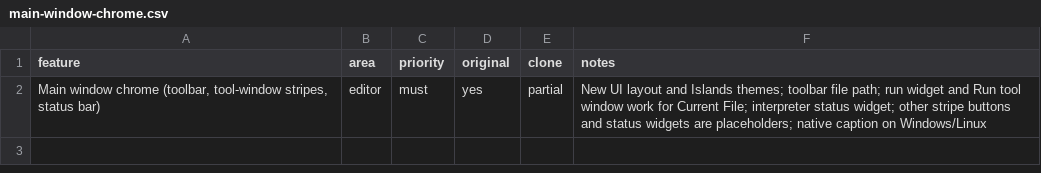
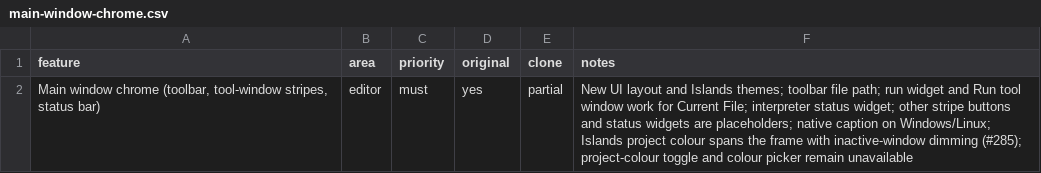
Before and after one commit to caVenikk/pyoxide-ide, a CSV file: replica/features/editor/main-window-chrome.csv, drawn as a sheet.

Commit message:
feat(workbench): extend project colours across Islands frames (#406)
Draw and dim the project colour across Islands frames and clip overlapping stripe groups. Refs #285; project colour controls and badge ring parity remain.

```diff
--- a/replica/features/editor/main-window-chrome.csv
+++ b/replica/features/editor/main-window-chrome.csv
@@ -1,2 +1,2 @@
 feature,area,priority,original,clone,notes
-"Main window chrome (toolbar, tool-window stripes, status bar)",editor,must,yes,partial,New UI layout and Islands themes; toolbar file path; run widget and Run tool window work for Current File; interpreter status widget; other stripe buttons and status widgets are placeholders; native caption on Windows/Linux
+"Main window chrome (toolbar, tool-window stripes, status bar)",editor,must,yes,partial,New UI layout and Islands themes; toolbar file path; run widget and Run tool window work for Current File; interpreter status widget; other stripe buttons and status widgets are placeholders; native caption on Windows/Linux; Islands project colour spans the frame with inactive-window dimming (#285); project-colour toggle and colour picker remain unavailable
```
Also changed, not shown: replica/features/editor/project-widget-and-recent-projects.csv, 7 other files.
